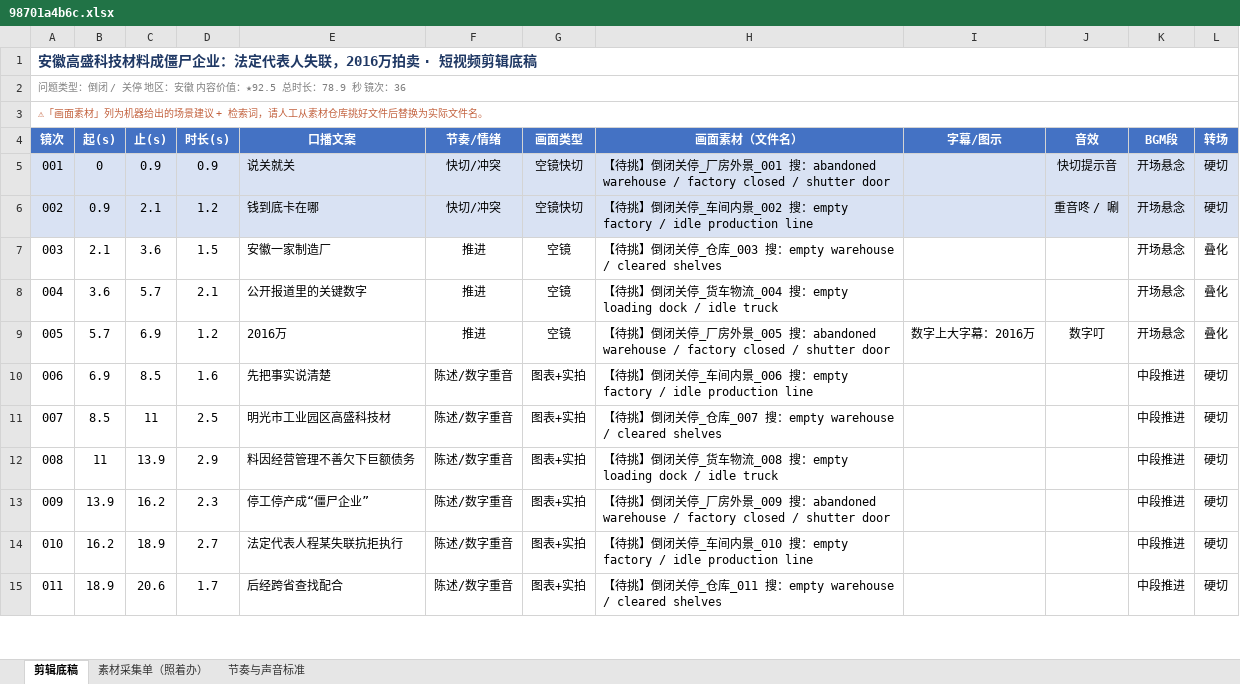
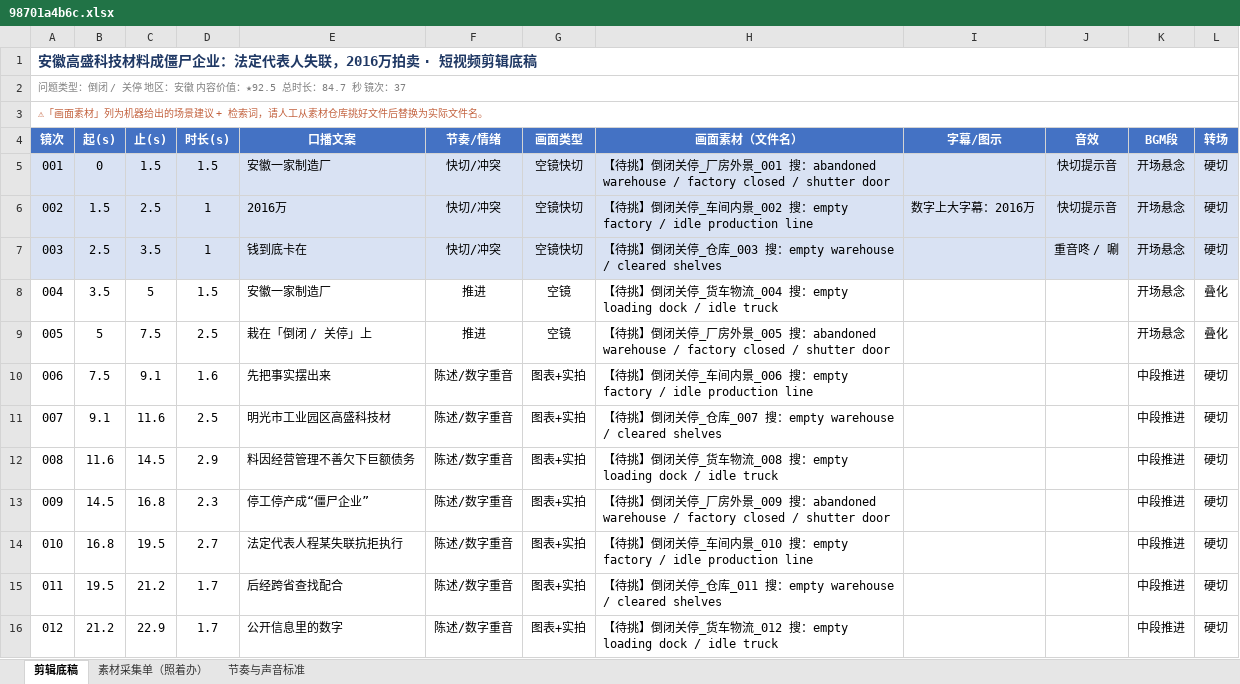
Before and after one commit to tedvong894/yrd-mfg-intel, an Excel workbook: workshop/98701a4b6c.xlsx, sheet 剪辑底稿, drawn as a sheet; only a part is shown; values as stored, in another font and other column widths than the file's, no borders; removed rows and columns are numbered as before the commit, all else as after; the diff covers the shown part only; the diff names each change by its address in the sheet, - before the commit and + after, or states it on an @@ line.

Commit message:
短视频工坊：98701a4b6c.xlsx（重写文案去模板化+财务深度）

```diff
--- a/workshop/98701a4b6c.xlsx (sheet 剪辑底稿)
+++ b/workshop/98701a4b6c.xlsx (sheet 剪辑底稿)
@@ column A (镜次) renumbered from row 2 down @@
-C5 (止(s)): 0.9
+C5 (止(s)): 1.5
-D5 (时长(s)): 0.9
+D5 (时长(s)): 1.5
-E5 (口播文案): 说关就关
+E5 (口播文案): 安徽一家制造厂
+row 6: 002 | 1.5 | 2.5 | 1 | 2016万 | 快切/冲突 | 空镜快切 | 【待挑】倒闭关停_车间内景_002 搜：empty factory / idle production line | 数字上大字幕：2016万 | 快切提示音 | 开场悬念 | 硬切
-B7 (起(s)): 0.9
+B7 (起(s)): 2.5
-C7 (止(s)): 2.1
+C7 (止(s)): 3.5
-D7 (时长(s)): 1.2
+D7 (时长(s)): 1
-E7 (口播文案): 钱到底卡在哪
+E7 (口播文案): 钱到底卡在
-H7 (画面素材（文件名）): …停_车间内景_002 搜：empty factory / idle production line
+H7 (画面素材（文件名）): …停_仓库_003 搜：empty warehouse / cleared shelves
-B8 (起(s)): 2.1
+B8 (起(s)): 3.5
-C8 (止(s)): 3.6
+C8 (止(s)): 5
-H8 (画面素材（文件名）): …停_仓库_003 搜：empty warehouse / cleared shelves
+H8 (画面素材（文件名）): …停_货车物流_004 搜：empty loading dock / idle truck
-row 8: 004 | 3.6 | 5.7 | 2.1 | 公开报道里的关键数字 | 推进 | 空镜 | 【待挑】倒闭关停_货车物流_004 搜：empty loading dock / idle truck |  |  | 开场悬念 | 叠化
-row 9: 005 | 5.7 | 6.9 | 1.2 | 2016万 | 推进 | 空镜 | 【待挑】倒闭关停_厂房外景_005 搜：abandoned warehouse / factory closed / shutter door | 数字上大字幕：2016万 | 数字叮 | 开场悬念 | 叠化
+row 9: 005 | 5 | 7.5 | 2.5 | 栽在「倒闭 / 关停」上 | 推进 | 空镜 | 【待挑】倒闭关停_厂房外景_005 搜：abandoned warehouse / factory closed / shutter door |  |  | 开场悬念 | 叠化
-B10 (起(s)): 6.9
+B10 (起(s)): 7.5
-C10 (止(s)): 8.5
+C10 (止(s)): 9.1
-E10 (口播文案): 先把事实说清楚
+E10 (口播文案): 先把事实摆出来
-B11 (起(s)): 8.5
+B11 (起(s)): 9.1
-C11 (止(s)): 11
+C11 (止(s)): 11.6
-B12 (起(s)): 11
+B12 (起(s)): 11.6
-C12 (止(s)): 13.9
+C12 (止(s)): 14.5
-B13 (起(s)): 13.9
+B13 (起(s)): 14.5
-C13 (止(s)): 16.2
+C13 (止(s)): 16.8
-B14 (起(s)): 16.2
+B14 (起(s)): 16.8
-C14 (止(s)): 18.9
+C14 (止(s)): 19.5
-B15 (起(s)): 18.9
+B15 (起(s)): 19.5
-C15 (止(s)): 20.6
+C15 (止(s)): 21.2
+row 16: 012 | 21.2 | 22.9 | 1.7 | 公开信息里的数字 | 陈述/数字重音 | 图表+实拍 | 【待挑】倒闭关停_货车物流_012 搜：empty loading dock / idle truck |  |  | 中段推进 | 硬切
```
Also changed, not shown: 4 added rows, 4 removed rows and 76 edited cells elsewhere in this sheet, sheet 素材采集单（照着办）.
